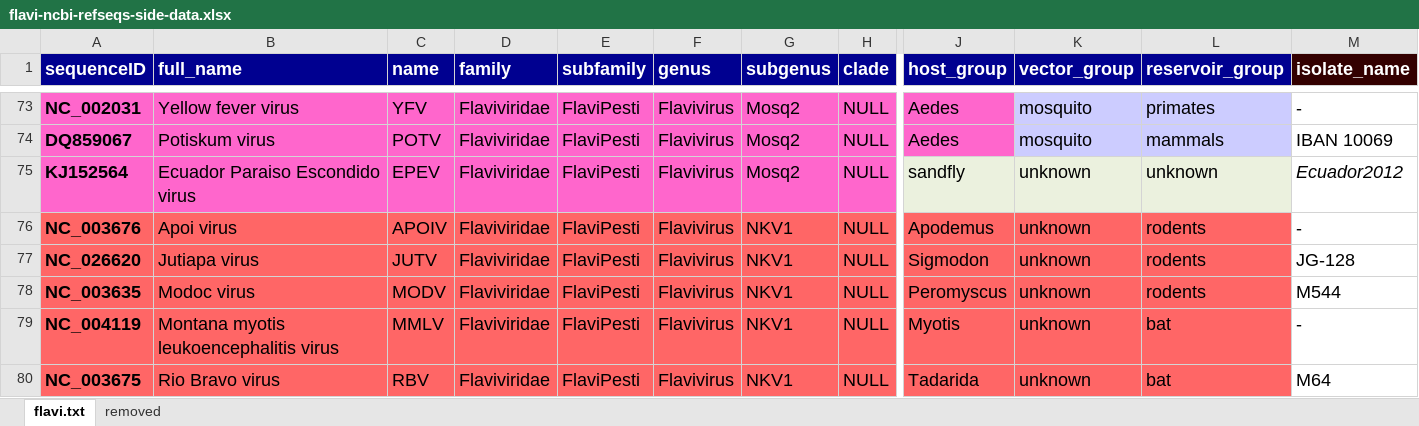
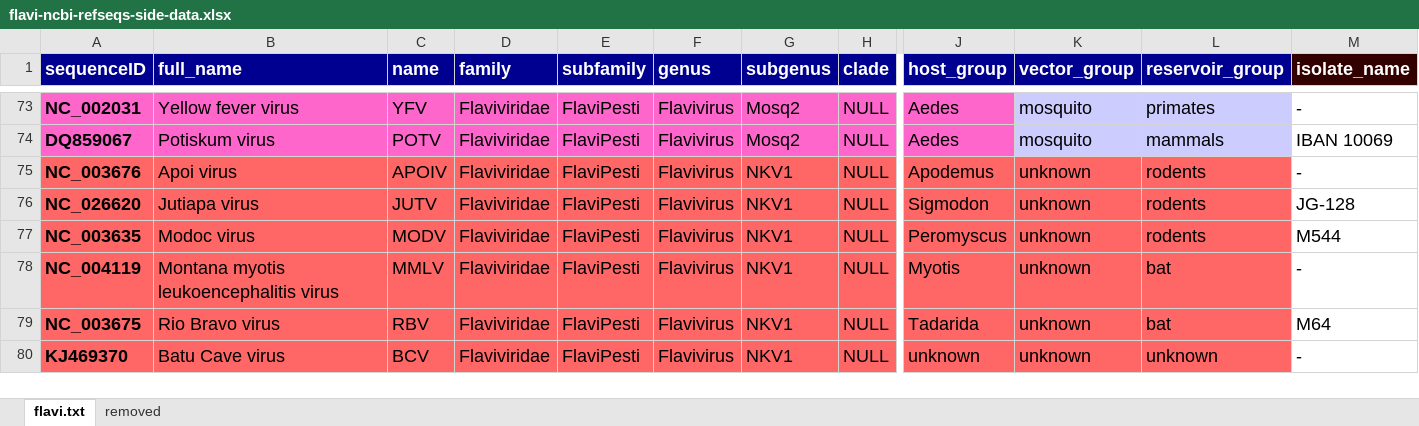
Before and after one commit to giffordlabcvr/Flavivirus-GLUE, an Excel workbook: tabular/core/flavi-ncbi-refseqs-side-data.xlsx, sheet flavi.txt, drawn as a sheet; only a part is shown, gaps mark what is left out; the shorter side is filled out with more unchanged rows; values as stored, in another font and other column widths than the file's, no borders; rows hold the shown columns only; the diff names each change by its address in the sheet, - before the commit and + after, or states it on an @@ line.

```diff
--- a/tabular/core/flavi-ncbi-refseqs-side-data.xlsx (sheet flavi.txt)
+++ b/tabular/core/flavi-ncbi-refseqs-side-data.xlsx (sheet flavi.txt)
-row 75: KJ152564 | Ecuador Paraiso Escondido virus | EPEV | Flaviviridae | FlaviPesti | Flavivirus | Mosq2 | NULL | sandfly | unknown | unknown | Ecuador2012
```
Also changed, not shown: 8 other files.
